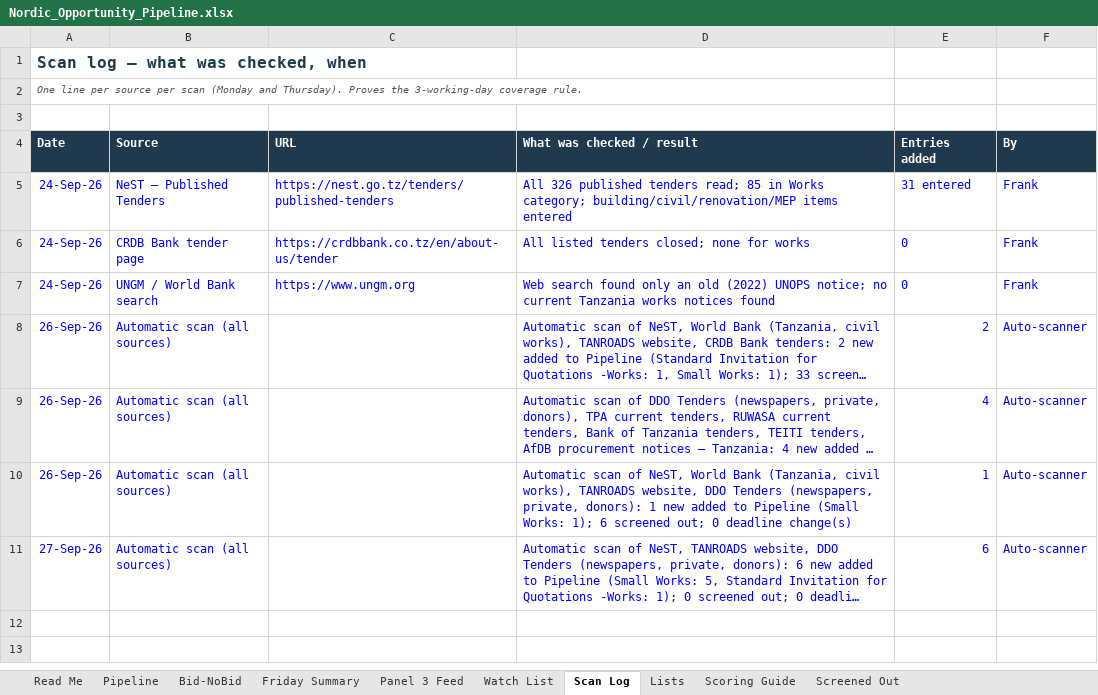
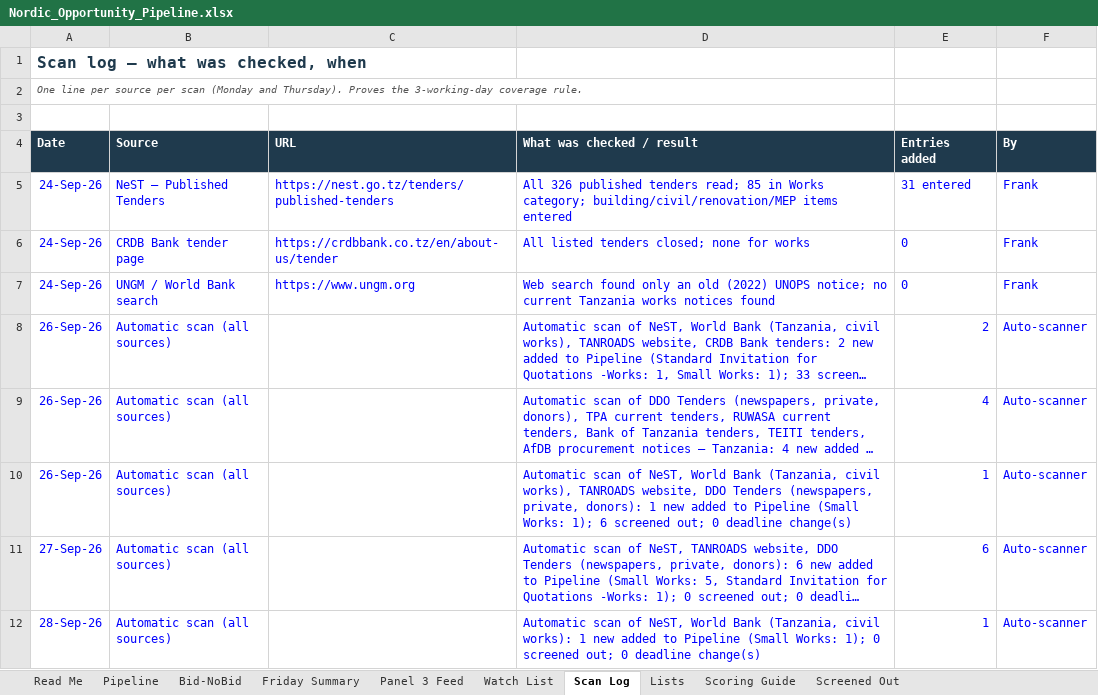
Before and after one commit to frankkashushura/nordic-tender-scanner, an Excel workbook: data/Nordic_Opportunity_Pipeline.xlsx, sheet Scan Log, drawn as a sheet; long unchanged cells end in …; values as stored, in another font and other column widths than the file's, no borders; the diff names each change by its address in the sheet, - before the commit and + after, or states it on an @@ line.

```diff
--- a/data/Nordic_Opportunity_Pipeline.xlsx (sheet Scan Log)
+++ b/data/Nordic_Opportunity_Pipeline.xlsx (sheet Scan Log)
+row 12: 28-Sep-26 | Automatic scan (all sources) |  | Automatic scan of NeST, World Bank (Tanzania, civil works): 1 new added to Pipeline (Small Works: 1); 0 screened out; 0 deadline change(s) | 1 | Auto-scanner
```
Also changed, not shown: sheet Pipeline, sheet Bid-NoBid, 7 other files.
